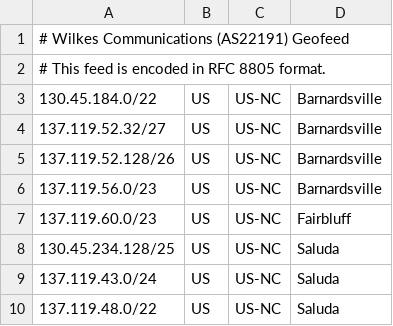
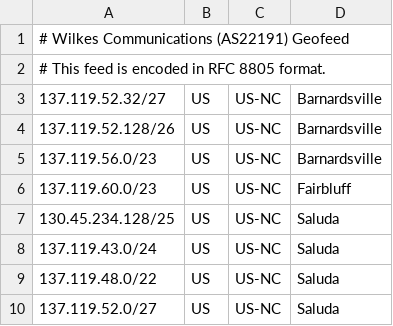
Before and after one commit to jmiler925/geolocation, a CSV file: geofeed_WilkesCommunicationsInc.csv, drawn as a sheet; only a part is shown; the shorter side is filled out with more unchanged rows.

Commit message:
Update geofeed_WilkesCommunicationsInc.csv

```diff
--- a/geofeed_WilkesCommunicationsInc.csv
+++ b/geofeed_WilkesCommunicationsInc.csv
@@ -2,3 +2,2 @@
 # This feed is encoded in RFC 8805 format.
-130.45.184.0/22,US,US-NC,Barnardsville,
 137.119.52.32/27,US,US-NC,Barnardsville,
```
